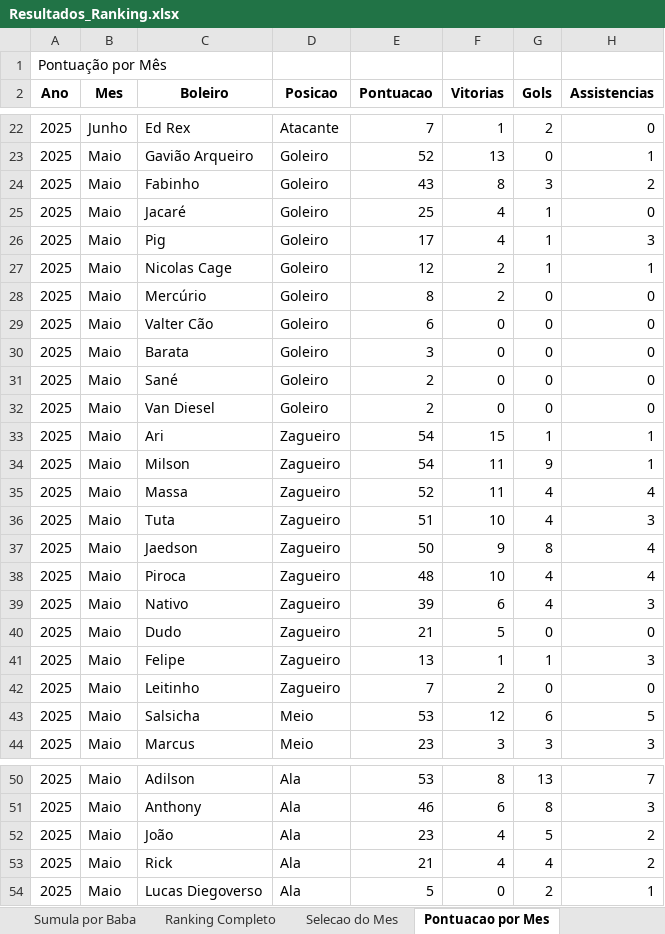
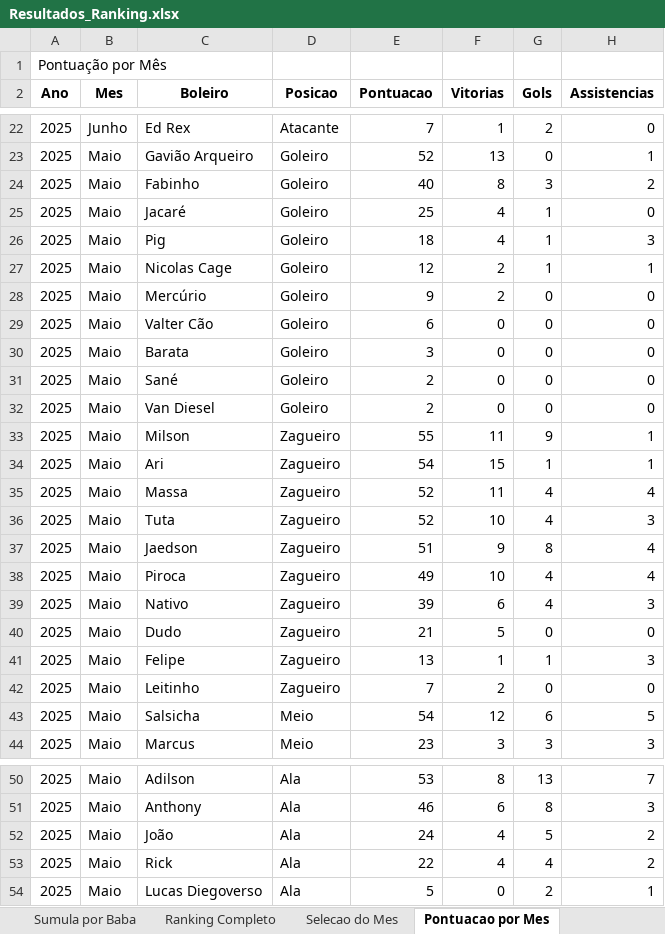
Before and after one commit to FlickFlash/associacao-futebol, an Excel workbook: Teste_1_Jogador_Completo/Resultados_Ranking.xlsx, sheet Pontuacao por Mes, drawn as a sheet; only a part is shown, gaps mark what is left out; values as stored, in another font and other column widths than the file's, no borders; removed rows and columns are numbered as before the commit, all else as after; the diff covers the shown part only; the diff names each change by its address in the sheet, - before the commit and + after, or states it on an @@ line.

```diff
--- a/Teste_1_Jogador_Completo/Resultados_Ranking.xlsx (sheet Pontuacao por Mes)
+++ b/Teste_1_Jogador_Completo/Resultados_Ranking.xlsx (sheet Pontuacao por Mes)
-E24 (Pontuacao): 43
+E24 (Pontuacao): 40
-E26 (Pontuacao): 17
+E26 (Pontuacao): 18
-E28 (Pontuacao): 8
+E28 (Pontuacao): 9
+row 33: 2025 | Maio | Milson | Zagueiro | 55 | 11 | 9 | 1
-row 34: 2025 | Maio | Milson | Zagueiro | 54 | 11 | 9 | 1
-E36 (Pontuacao): 51
+E36 (Pontuacao): 52
-E37 (Pontuacao): 50
+E37 (Pontuacao): 51
-E38 (Pontuacao): 48
+E38 (Pontuacao): 49
-E43 (Pontuacao): 53
+E43 (Pontuacao): 54
-E52 (Pontuacao): 23
+E52 (Pontuacao): 24
-E53 (Pontuacao): 21
+E53 (Pontuacao): 22
```
Also changed, not shown: 1 edited cell elsewhere in this sheet, sheet Estatisticas por Duplas, sheet Sumula por Baba, sheet Ranking Completo, sheet Selecao do Mes, 2 other files.
